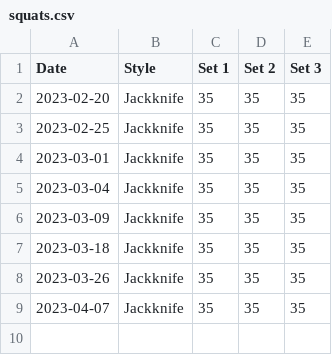
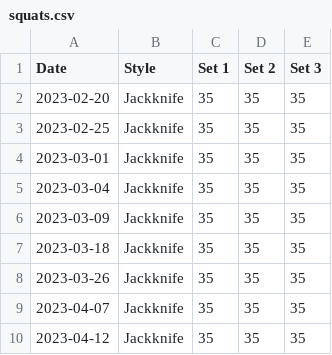
Before and after one commit to bewuethr/progress, a CSV file: _data/squats.csv, drawn as a sheet; the diff names each change by its address in the sheet, - before the commit and + after, or states it on an @@ line.

```diff
--- a/_data/squats.csv
+++ b/_data/squats.csv
+row 10: 2023-04-12 | Jackknife | 35 | 35 | 35
```
Also changed, not shown: 1 other file.
